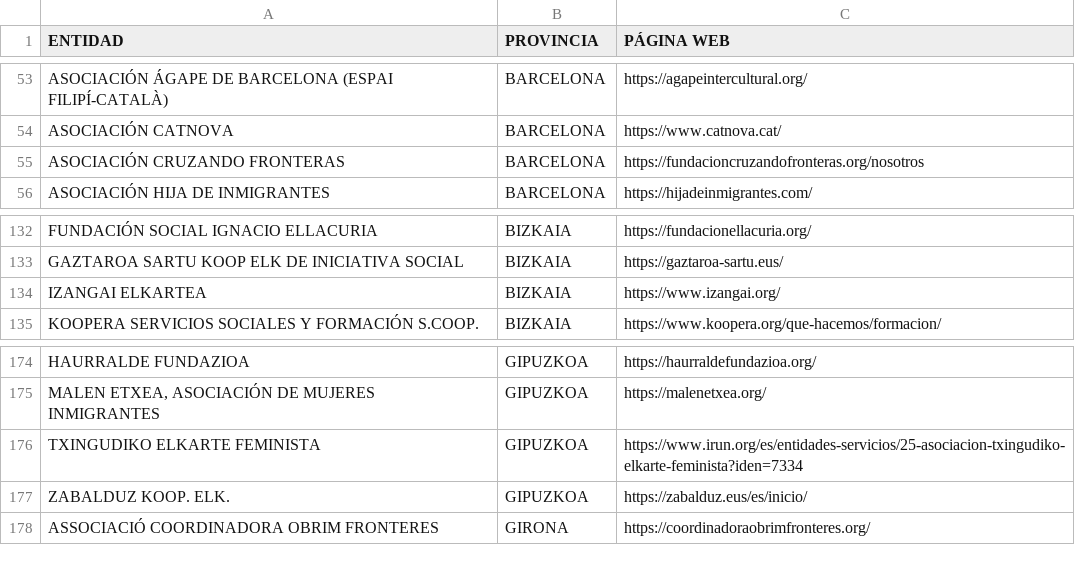
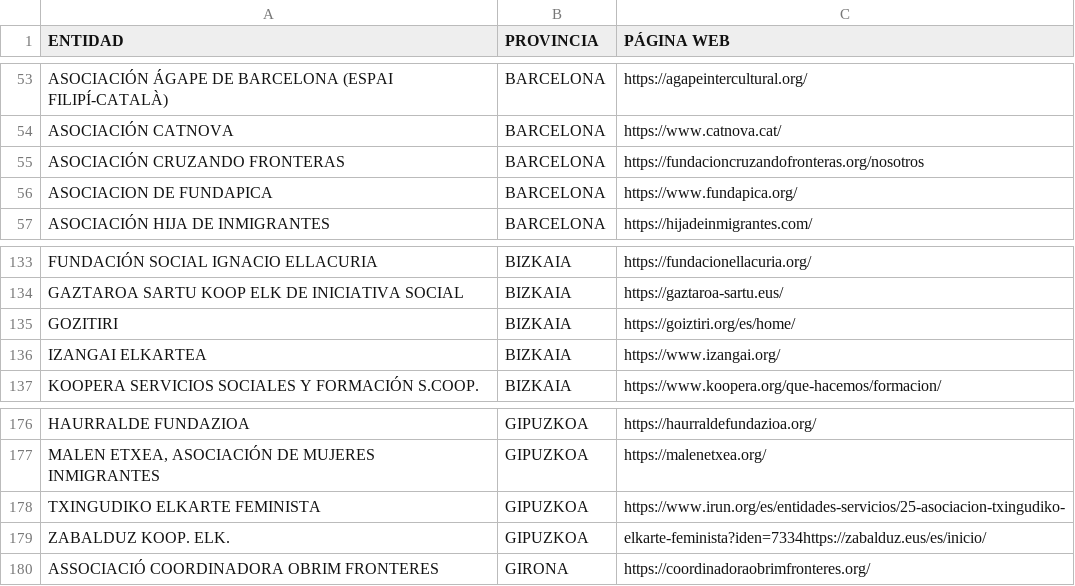
Before and after one commit to polbieto/RegularizacionYa, a CSV file: data/entidades/entidades_colaboradoras.csv, drawn as a sheet; only a part is shown, gaps mark what is left out.

```diff
--- a/data/entidades/entidades_colaboradoras.csv
+++ b/data/entidades/entidades_colaboradoras.csv
@@ -55,2 +55,3 @@ ASOCIACIÓN CATNOVA;BARCELONA;https://www.catnova.cat/
 ASOCIACIÓN CRUZANDO FRONTERAS;BARCELONA;https://fundacioncruzandofronteras.org/nosotros
+ASOCIACION DE FUNDAPICA;BARCELONA;https://www.fundapica.org/
 ASOCIACIÓN HIJA DE INMIGRANTES;BARCELONA;https://hijadeinmigrantes.com/
@@ -133,2 +134,3 @@ FUNDACIÓN SOCIAL IGNACIO ELLACURIA;BIZKAIA;https://fundacionellacuria.org/
 GAZTAROA SARTU KOOP ELK DE INICIATIVA SOCIAL;BIZKAIA;https://gaztaroa-sartu.eus/
+GOZITIRI;BIZKAIA;https://goiztiri.org/es/home/
 IZANGAI ELKARTEA;BIZKAIA;https://www.izangai.org/
@@ -175,4 +177,4 @@ HAURRALDE FUNDAZIOA;GIPUZKOA;https://haurraldefundazioa.org/
 MALEN ETXEA, ASOCIACIÓN DE MUJERES INMIGRANTES;GIPUZKOA;https://malenetxea.org/
-TXINGUDIKO ELKARTE FEMINISTA;GIPUZKOA;https://www.irun.org/es/entidades-servicios/25-asociacion-txingudiko-elkarte-feminista?iden=7334
-ZABALDUZ KOOP. ELK.;GIPUZKOA;https://zabalduz.eus/es/inicio/
+TXINGUDIKO ELKARTE FEMINISTA;GIPUZKOA;https://www.irun.org/es/entidades-servicios/25-asociacion-txingudiko-
+ZABALDUZ KOOP. ELK.;GIPUZKOA;elkarte-feminista?iden=7334https://zabalduz.eus/es/inicio/
 ASSOCIACIÓ COORDINADORA OBRIM FRONTERES;GIRONA;https://coordinadoraobrimfronteres.org/
```
Also changed, not shown: 1 other file.
